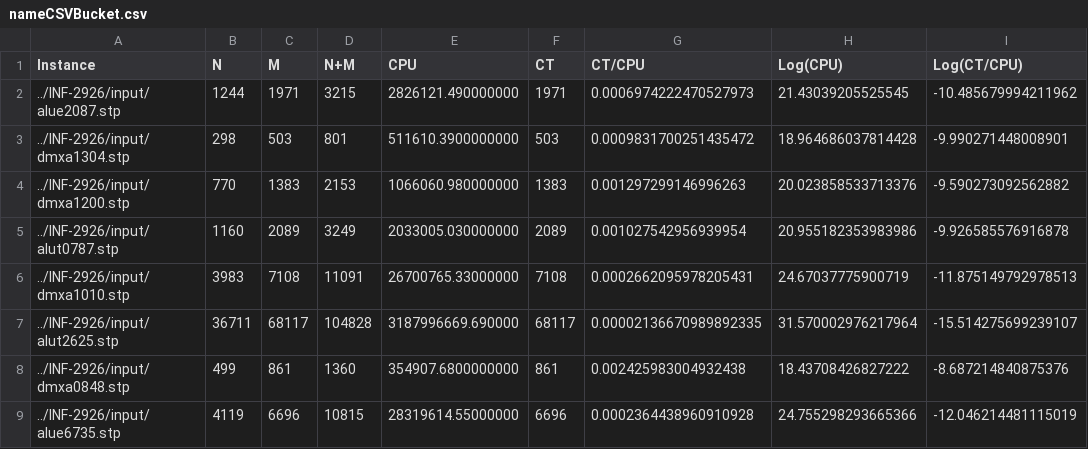
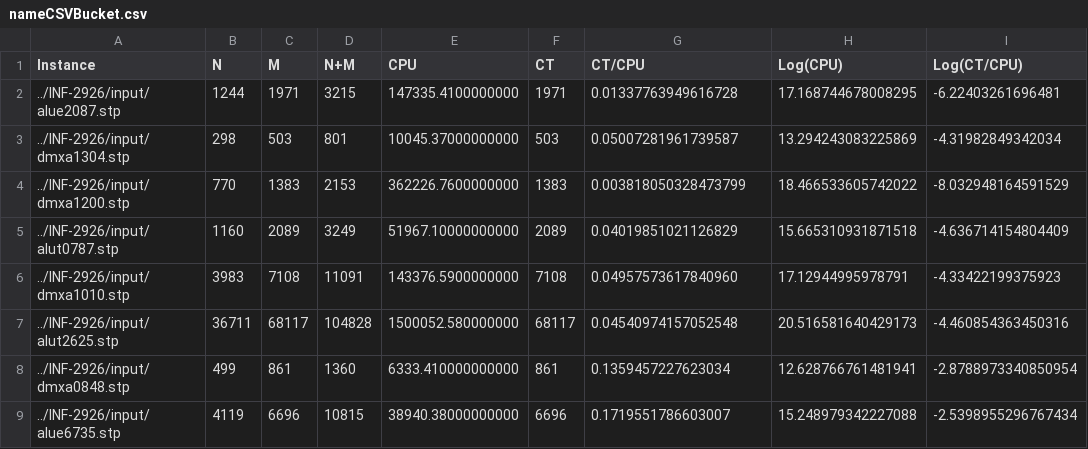
Before and after one commit to abcp4/INF-2926-T1, a CSV file: nameCSVBucket.csv, drawn as a sheet; only a part is shown; the diff covers the shown part only.

```diff
--- a/nameCSVBucket.csv
+++ b/nameCSVBucket.csv
@@ -1,9 +1,9 @@
 Instance,N,M,N+M,CPU,CT,CT/CPU,Log(CPU),Log(CT/CPU)
-../INF-2926/input/alue2087.stp,1244,1971,3215,2826121.490000000,1971,0.0006974222470527973,21.43039205525545,-10.485679994211962
-../INF-2926/input/dmxa1304.stp,298,503,801,511610.3900000000,503,0.0009831700251435472,18.964686037814428,-9.990271448008901
-../INF-2926/input/dmxa1200.stp,770,1383,2153,1066060.980000000,1383,0.001297299146996263,20.023858533713376,-9.590273092562882
-../INF-2926/input/alut0787.stp,1160,2089,3249,2033005.030000000,2089,0.001027542956939954,20.955182353983986,-9.926585576916878
-../INF-2926/input/dmxa1010.stp,3983,7108,11091,26700765.33000000,7108,0.0002662095978205431,24.67037775900719,-11.875149792978513
-../INF-2926/input/alut2625.stp,36711,68117,104828,3187996669.690000,68117,0.00002136670989892335,31.570002976217964,-15.514275699239107
-../INF-2926/input/dmxa0848.stp,499,861,1360,354907.6800000000,861,0.002425983004932438,18.43708426827222,-8.687214840875376
-../INF-2926/input/alue6735.stp,4119,6696,10815,28319614.55000000,6696,0.0002364438960910928,24.755298293665366,-12.046214481115019
+../INF-2926/input/alue2087.stp,1244,1971,3215,147335.4100000000,1971,0.01337763949616728,17.168744678008295,-6.22403261696481
+../INF-2926/input/dmxa1304.stp,298,503,801,10045.37000000000,503,0.05007281961739587,13.294243083225869,-4.31982849342034
+../INF-2926/input/dmxa1200.stp,770,1383,2153,362226.7600000000,1383,0.003818050328473799,18.466533605742022,-8.032948164591529
+../INF-2926/input/alut0787.stp,1160,2089,3249,51967.10000000000,2089,0.04019851021126829,15.665310931871518,-4.636714154804409
+../INF-2926/input/dmxa1010.stp,3983,7108,11091,143376.5900000000,7108,0.04957573617840960,17.12944995978791,-4.33422199375923
+../INF-2926/input/alut2625.stp,36711,68117,104828,1500052.580000000,68117,0.04540974157052548,20.516581640429173,-4.460854363450316
+../INF-2926/input/dmxa0848.stp,499,861,1360,6333.410000000000,861,0.1359457227623034,12.628766761481941,-2.8788973340850954
+../INF-2926/input/alue6735.stp,4119,6696,10815,38940.38000000000,6696,0.1719551786603007,15.248979342227088,-2.5398955296767434
```
Also changed, not shown: 120 edited cells elsewhere in this file, 2 other files.
